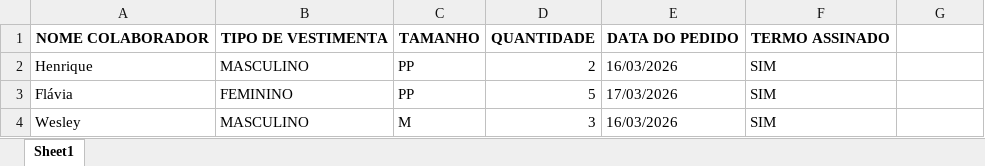
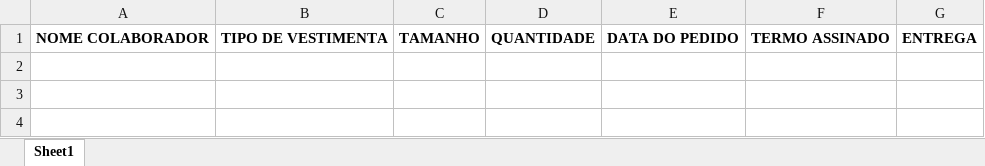
Before and after one commit to Pedro-Rosa007/gerenciador-de-polos, an Excel workbook: Planilhas/pedidos_registrados.xlsx, sheet Sheet1, drawn as a sheet; values as stored, in another font and other column widths than the file's, no borders; the diff names each change by its address in the sheet, - before the commit and + after, or states it on an @@ line.

```diff
--- a/Planilhas/pedidos_registrados.xlsx (sheet Sheet1)
+++ b/Planilhas/pedidos_registrados.xlsx (sheet Sheet1)
-G1: (empty)
+G1: ENTREGA
-row 2: Henrique | MASCULINO | PP | 2 | 16/03/2026 | SIM
-row 3: Flávia | FEMININO | PP | 5 | 17/03/2026 | SIM
-row 4: Wesley | MASCULINO | M | 3 | 16/03/2026 | SIM
```
Also changed, not shown: Planilhas/estoque_roupas.xlsx, 35 other files.
